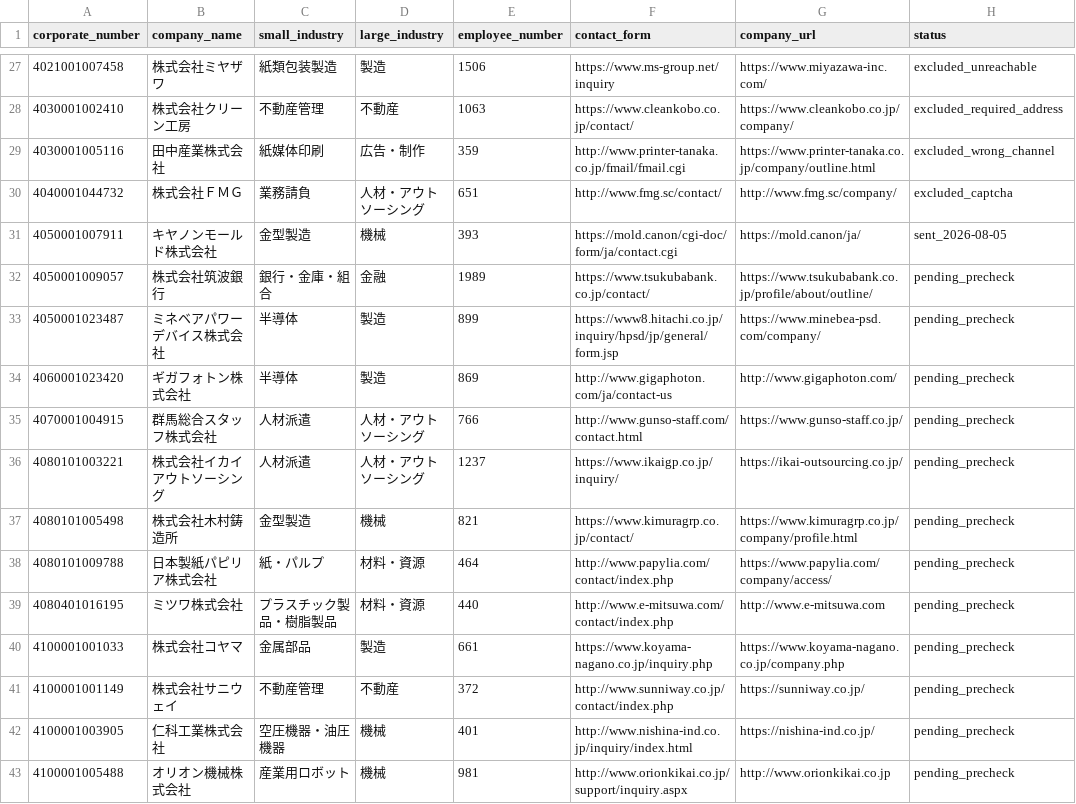
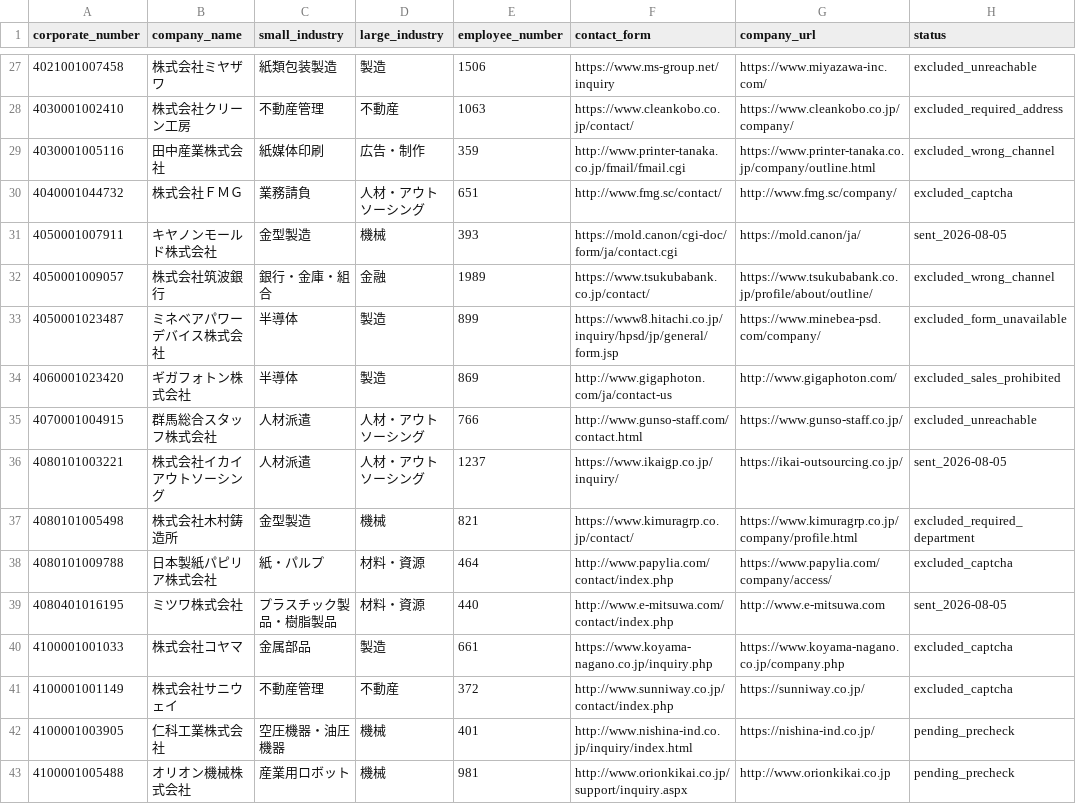
Before and after one commit to QuickWorkInc/adr-seminar-bdr, a TSV file: seminar/20260806_claude_salesforce/form-batch-018-queue.tsv, drawn as a sheet; only a part is shown, gaps mark what is left out.

Commit message:
Record fourth form outreach batch 018 segment

```diff
--- a/seminar/20260806_claude_salesforce/form-batch-018-queue.tsv
+++ b/seminar/20260806_claude_salesforce/form-batch-018-queue.tsv
@@ -31,12 +31,12 @@ corporate_number	company_name	small_industry	large_industry	employee_number	cont
 4050001007911	キヤノンモールド株式会社	金型製造	機械	393	https://mold.canon/cgi-doc/form/ja/contact.cgi	https://mold.canon/ja/	sent_2026-08-05
-4050001009057	株式会社筑波銀行	銀行・金庫・組合	金融	1989	https://www.tsukubabank.co.jp/contact/	https://www.tsukubabank.co.jp/profile/about/outline/	pending_precheck
-4050001023487	ミネベアパワーデバイス株式会社	半導体	製造	899	https://www8.hitachi.co.jp/inquiry/hpsd/jp/general/form.jsp	https://www.minebea-psd.com/company/	pending_precheck
-4060001023420	ギガフォトン株式会社	半導体	製造	869	http://www.gigaphoton.com/ja/contact-us	http://www.gigaphoton.com/	pending_precheck
-4070001004915	群馬総合スタッフ株式会社	人材派遣	人材・アウトソーシング	766	http://www.gunso-staff.com/contact.html	https://www.gunso-staff.co.jp/	pending_precheck
-4080101003221	株式会社イカイアウトソーシング	人材派遣	人材・アウトソーシング	1237	https://www.ikaigp.co.jp/inquiry/	https://ikai-outsourcing.co.jp/	pending_precheck
-4080101005498	株式会社木村鋳造所	金型製造	機械	821	https://www.kimuragrp.co.jp/contact/	https://www.kimuragrp.co.jp/company/profile.html	pending_precheck
-4080101009788	日本製紙パピリア株式会社	紙・パルプ	材料・資源	464	http://www.papylia.com/contact/index.php	https://www.papylia.com/company/access/	pending_precheck
-4080401016195	ミツワ株式会社	プラスチック製品・樹脂製品	材料・資源	440	http://www.e-mitsuwa.com/contact/index.php	http://www.e-mitsuwa.com	pending_precheck
-4100001001033	株式会社コヤマ	金属部品	製造	661	https://www.koyama-nagano.co.jp/inquiry.php	https://www.koyama-nagano.co.jp/company.php	pending_precheck
-4100001001149	株式会社サニウェイ	不動産管理	不動産	372	http://www.sunniway.co.jp/contact/index.php	https://sunniway.co.jp/	pending_precheck
+4050001009057	株式会社筑波銀行	銀行・金庫・組合	金融	1989	https://www.tsukubabank.co.jp/contact/	https://www.tsukubabank.co.jp/profile/about/outline/	excluded_wrong_channel
+4050001023487	ミネベアパワーデバイス株式会社	半導体	製造	899	https://www8.hitachi.co.jp/inquiry/hpsd/jp/general/form.jsp	https://www.minebea-psd.com/company/	excluded_form_unavailable
+4060001023420	ギガフォトン株式会社	半導体	製造	869	http://www.gigaphoton.com/ja/contact-us	http://www.gigaphoton.com/	excluded_sales_prohibited
+4070001004915	群馬総合スタッフ株式会社	人材派遣	人材・アウトソーシング	766	http://www.gunso-staff.com/contact.html	https://www.gunso-staff.co.jp/	excluded_unreachable
+4080101003221	株式会社イカイアウトソーシング	人材派遣	人材・アウトソーシング	1237	https://www.ikaigp.co.jp/inquiry/	https://ikai-outsourcing.co.jp/	sent_2026-08-05
+4080101005498	株式会社木村鋳造所	金型製造	機械	821	https://www.kimuragrp.co.jp/contact/	https://www.kimuragrp.co.jp/company/profile.html	excluded_required_department
+4080101009788	日本製紙パピリア株式会社	紙・パルプ	材料・資源	464	http://www.papylia.com/contact/index.php	https://www.papylia.com/company/access/	excluded_captcha
+4080401016195	ミツワ株式会社	プラスチック製品・樹脂製品	材料・資源	440	http://www.e-mitsuwa.com/contact/index.php	http://www.e-mitsuwa.com	sent_2026-08-05
+4100001001033	株式会社コヤマ	金属部品	製造	661	https://www.koyama-nagano.co.jp/inquiry.php	https://www.koyama-nagano.co.jp/company.php	excluded_captcha
+4100001001149	株式会社サニウェイ	不動産管理	不動産	372	http://www.sunniway.co.jp/contact/index.php	https://sunniway.co.jp/	excluded_captcha
 4100001003905	仁科工業株式会社	空圧機器・油圧機器	機械	401	http://www.nishina-ind.co.jp/inquiry/index.html	https://nishina-ind.co.jp/	pending_precheck
```
